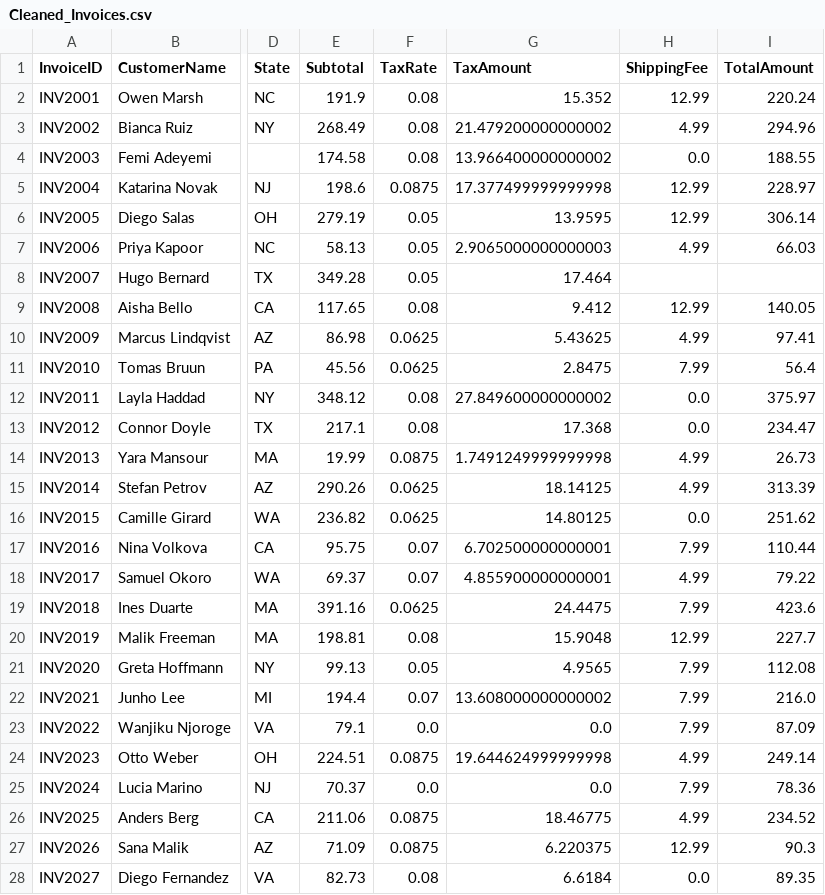
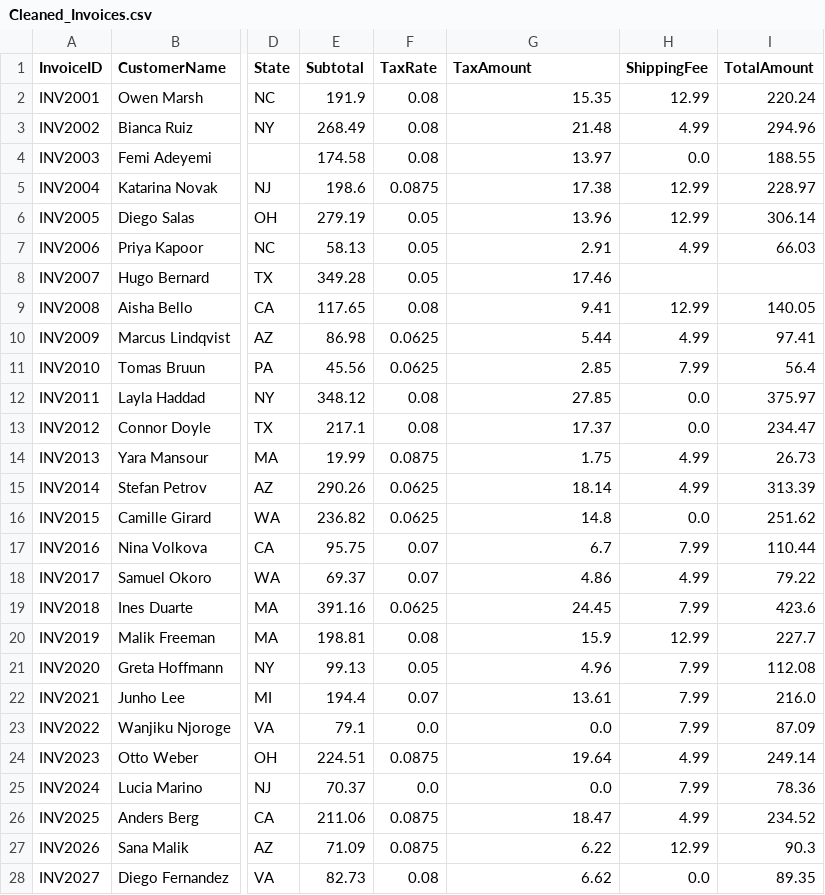
Before and after one commit to JunayedMh/pandas_prac, a CSV file: Aug_11/Cleaned_Invoices.csv, drawn as a sheet; only a part is shown, gaps mark what is left out; the diff covers the shown part only; the diff names each change by its address in the sheet, - before the commit and + after, or states it on an @@ line.

Commit message:
Update Cleaned_Invoices.csv: fix numerical precision issues and update notes for clarity

```diff
--- a/Aug_11/Cleaned_Invoices.csv
+++ b/Aug_11/Cleaned_Invoices.csv
-G2 (TaxAmount): 15.352
+G2 (TaxAmount): 15.35
-G3 (TaxAmount): 21.479200000000002
+G3 (TaxAmount): 21.48
-G4 (TaxAmount): 13.966400000000002
+G4 (TaxAmount): 13.97
-G5 (TaxAmount): 17.377499999999998
+G5 (TaxAmount): 17.38
-G6 (TaxAmount): 13.9595
+G6 (TaxAmount): 13.96
-G7 (TaxAmount): 2.9065000000000003
+G7 (TaxAmount): 2.91
-G8 (TaxAmount): 17.464
+G8 (TaxAmount): 17.46
-G9 (TaxAmount): 9.412
+G9 (TaxAmount): 9.41
-G10 (TaxAmount): 5.43625
+G10 (TaxAmount): 5.44
-G11 (TaxAmount): 2.8475
+G11 (TaxAmount): 2.85
-G12 (TaxAmount): 27.849600000000002
+G12 (TaxAmount): 27.85
-G13 (TaxAmount): 17.368
+G13 (TaxAmount): 17.37
-G14 (TaxAmount): 1.7491249999999998
+G14 (TaxAmount): 1.75
-G15 (TaxAmount): 18.14125
+G15 (TaxAmount): 18.14
-G16 (TaxAmount): 14.80125
+G16 (TaxAmount): 14.8
-G17 (TaxAmount): 6.702500000000001
+G17 (TaxAmount): 6.7
-G18 (TaxAmount): 4.855900000000001
+G18 (TaxAmount): 4.86
-G19 (TaxAmount): 24.4475
+G19 (TaxAmount): 24.45
-G20 (TaxAmount): 15.9048
+G20 (TaxAmount): 15.9
-G21 (TaxAmount): 4.9565
+G21 (TaxAmount): 4.96
-G22 (TaxAmount): 13.608000000000002
+G22 (TaxAmount): 13.61
-G24 (TaxAmount): 19.644624999999998
+G24 (TaxAmount): 19.64
-G26 (TaxAmount): 18.46775
+G26 (TaxAmount): 18.47
-G27 (TaxAmount): 6.220375
+G27 (TaxAmount): 6.22
-G28 (TaxAmount): 6.6184
+G28 (TaxAmount): 6.62
```
Also changed, not shown: 13 edited cells elsewhere in this file.
